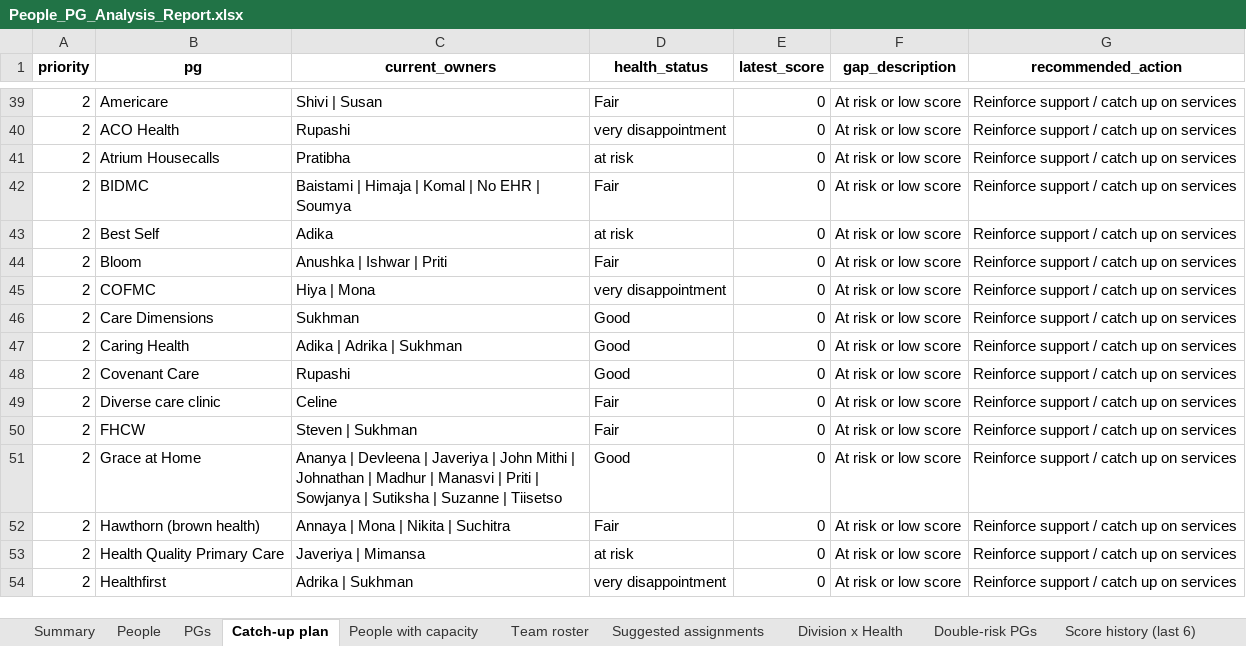
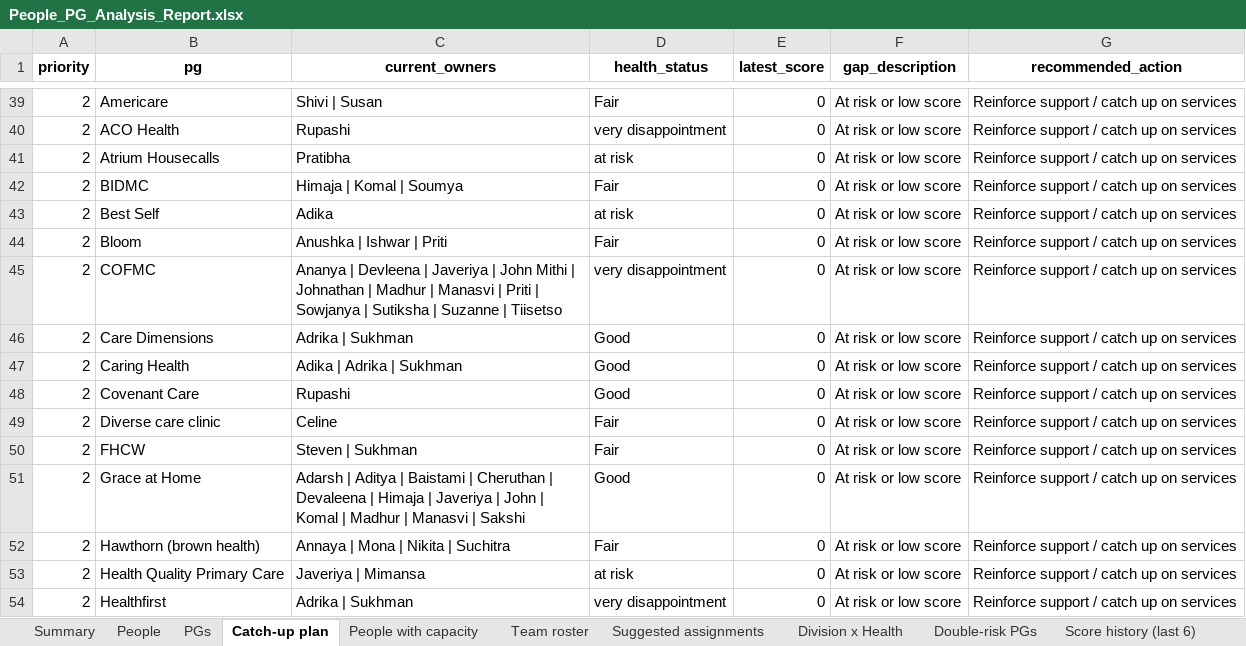
Before and after one commit to ved05/people-analysis, an Excel workbook: output/People_PG_Analysis_Report.xlsx, sheet Catch-up plan, drawn as a sheet; only a part is shown, gaps mark what is left out; values as stored, in another font and other column widths than the file's, no borders; the diff covers the shown part only; the diff names each change by its address in the sheet, - before the commit and + after, or states it on an @@ line.

```diff
--- a/output/People_PG_Analysis_Report.xlsx (sheet Catch-up plan)
+++ b/output/People_PG_Analysis_Report.xlsx (sheet Catch-up plan)
-C42 (current_owners): Baistami | Himaja | Komal | No EHR | Soumya
+C42 (current_owners): Himaja | Komal | Soumya
-C45 (current_owners): Hiya | Mona
+C45 (current_owners): Ananya | Devleena | Javeriya | John Mithi | Johnathan | Madhur | Manasvi | Priti | Sowjanya | Sutiksha | Suzanne | Tiisetso
-C46 (current_owners): Sukhman
+C46 (current_owners): Adrika | Sukhman
-C51 (current_owners): Ananya | Devleena | Javeriya | John Mithi | Johnathan | Madhur | Manasvi | Priti | Sowjanya | Sutiksha | Suzanne | Tiisetso
+C51 (current_owners): Adarsh | Aditya | Baistami | Cheruthan | Devaleena | Himaja | Javeriya | John | Komal | Madhur | Manasvi | Sakshi
```
Also changed, not shown: 4 edited cells elsewhere in this sheet, sheet PGs, sheet Double-risk PGs, 4 other files.
